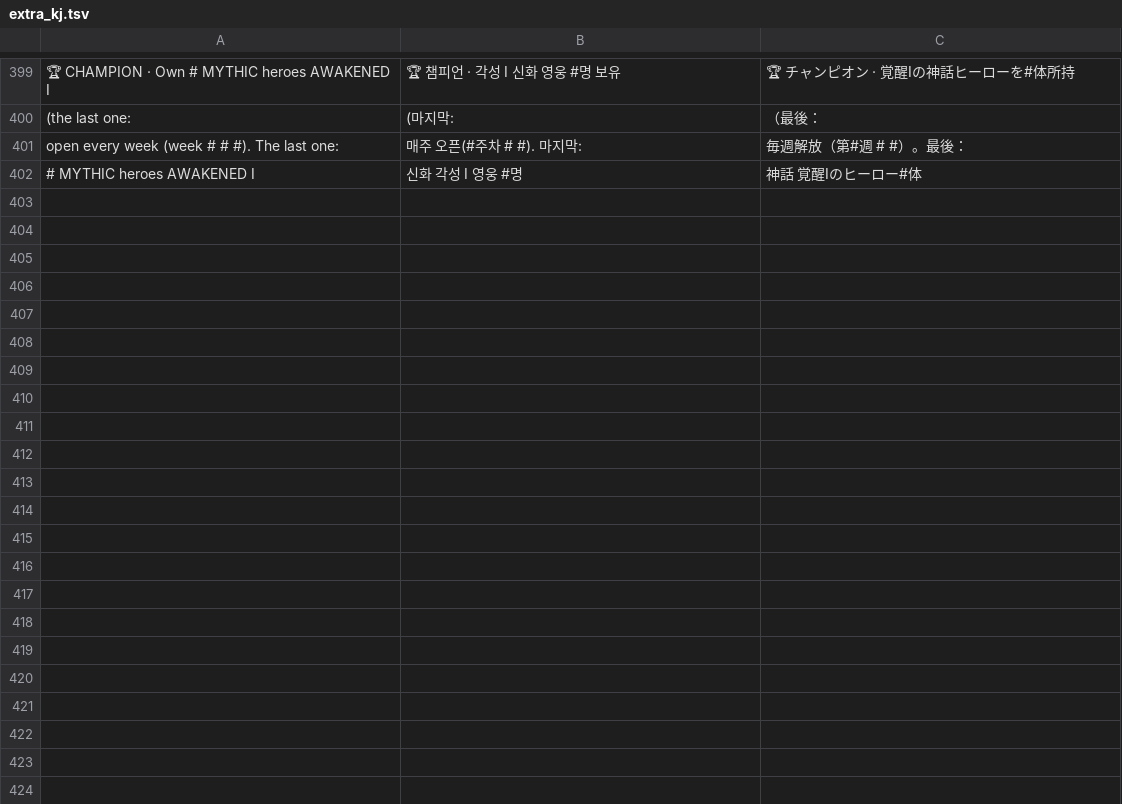
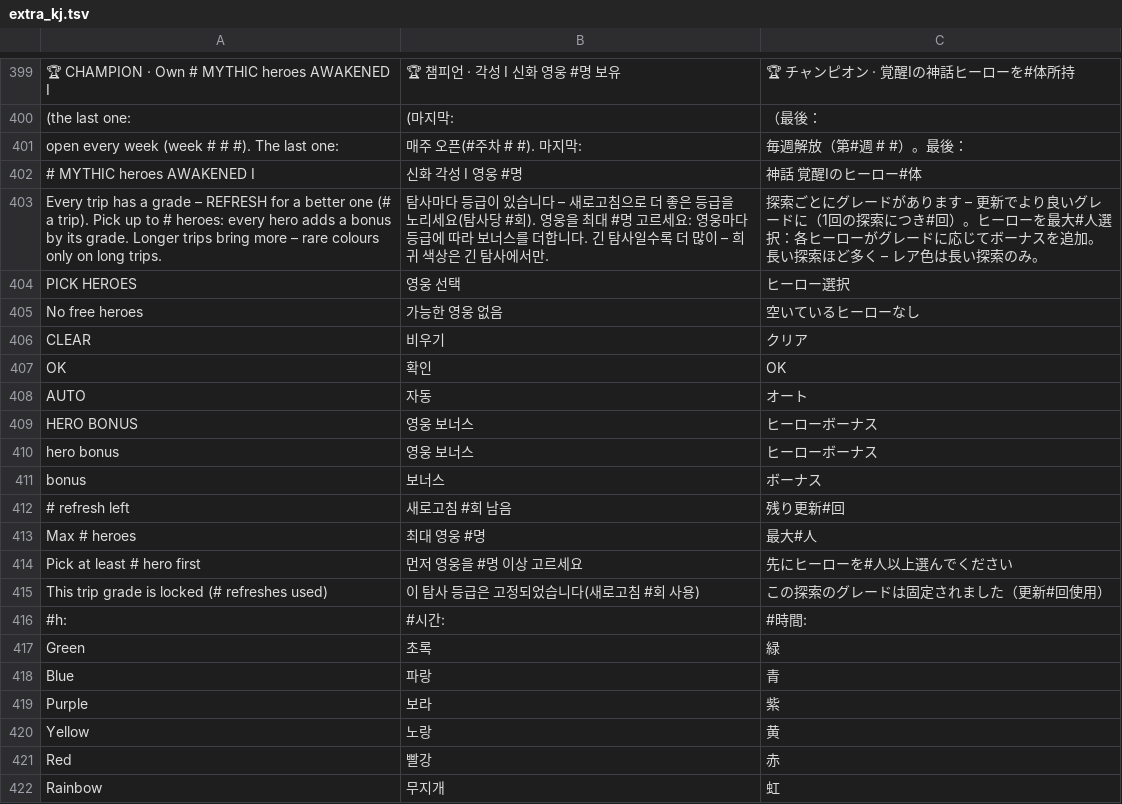
Before and after one commit to mariussima0077-cell/mariussima0077-cell.github.io, a TSV file: lang/src/extra_kj.tsv, drawn as a sheet; only a part is shown, gaps mark what is left out; the diff names each change by its address in the sheet, - before the commit and + after, or states it on an @@ line.

```diff
--- a/lang/src/extra_kj.tsv
+++ b/lang/src/extra_kj.tsv
+row 403: Every trip has a grade – REFRESH for a better one (# a trip). Pick up to # heroes: every hero adds a bonus by its grade. Longer trips bring more – rare colours only on long trips. | 탐사마다 등급이 있습니다 – 새로고침으로 더 좋은 등급을 노리세요(탐사당 #회). 영웅을 최대 #명 고르세요: 영웅마다 등급에 따라 보너스를 더합니다. 긴 탐사일수록 더 많이 – 희귀 색상은 긴 탐사에서만. | 探索ごとにグレードがあります – 更新でより良いグレードに（1回の探索につき#回）。ヒーローを最大#人選択：各ヒーローがグレードに応じてボーナスを追加。長い探索ほど多く – レア色は長い探索のみ。
+row 404: PICK HEROES | 영웅 선택 | ヒーロー選択
+row 405: No free heroes | 가능한 영웅 없음 | 空いているヒーローなし
+row 406: CLEAR | 비우기 | クリア
+row 407: OK | 확인 | OK
+row 408: AUTO | 자동 | オート
+row 409: HERO BONUS | 영웅 보너스 | ヒーローボーナス
+row 410: hero bonus | 영웅 보너스 | ヒーローボーナス
+row 411: bonus | 보너스 | ボーナス
+row 412: # refresh left | 새로고침 #회 남음 | 残り更新#回
+row 413: Max # heroes | 최대 영웅 #명 | 最大#人
+row 414: Pick at least # hero first | 먼저 영웅을 #명 이상 고르세요 | 先にヒーローを#人以上選んでください
+row 415: This trip grade is locked (# refreshes used) | 이 탐사 등급은 고정되었습니다(새로고침 #회 사용) | この探索のグレードは固定されました（更新#回使用）
+row 416: #h: | #시간: | #時間:
+row 417: Green | 초록 | 緑
+row 418: Blue | 파랑 | 青
+row 419: Purple | 보라 | 紫
+row 420: Yellow | 노랑 | 黄
+row 421: Red | 빨강 | 赤
+row 422: Rainbow | 무지개 | 虹
```
Also changed, not shown: lang/src/add.tsv, 9 other files.
